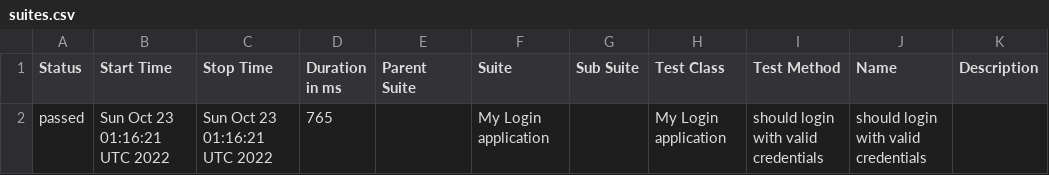
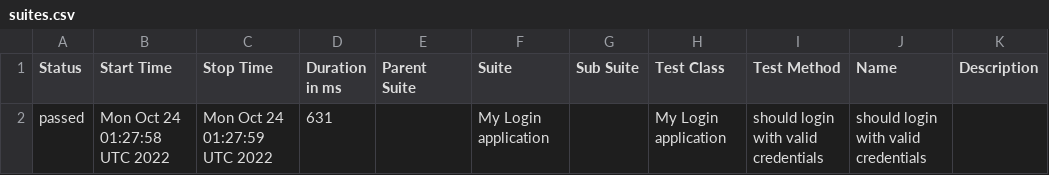
Before and after one commit to nanlabs/automation-seed, a CSV file: docs/data/suites.csv, drawn as a sheet.

```diff
--- a/docs/data/suites.csv
+++ b/docs/data/suites.csv
@@ -1,2 +1,2 @@
 "Status","Start Time","Stop Time","Duration in ms","Parent Suite","Suite","Sub Suite","Test Class","Test Method","Name","Description"
-"passed","Sun Oct 23 01:16:21 UTC 2022","Sun Oct 23 01:16:21 UTC 2022","765","","My Login application","","My Login application","should login with valid credentials","should login with valid credentials",""
+"passed","Mon Oct 24 01:27:58 UTC 2022","Mon Oct 24 01:27:59 UTC 2022","631","","My Login application","","My Login application","should login with valid credentials","should login with valid credentials",""
```
Also changed, not shown: 36 other files.
